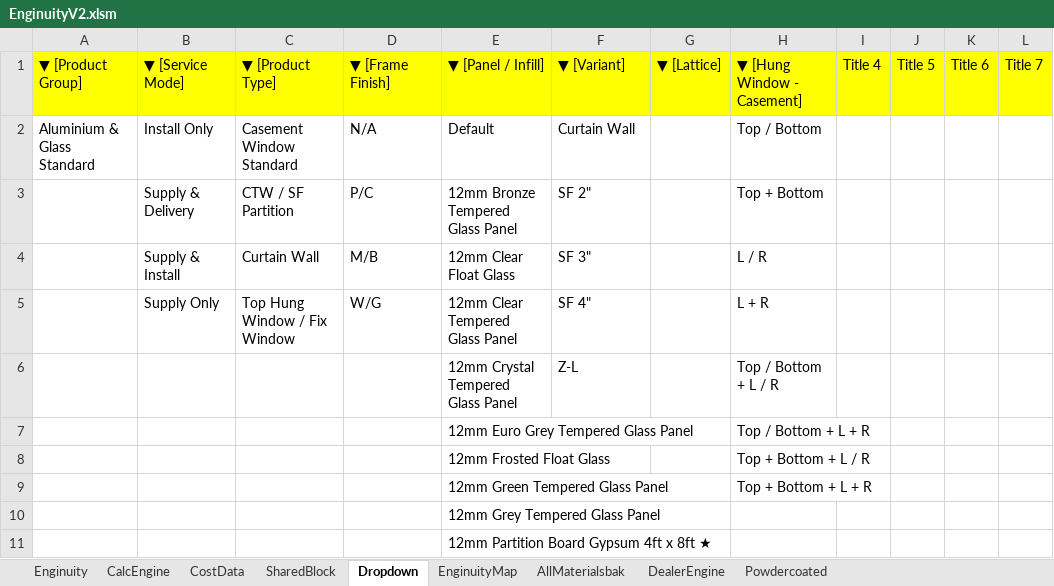
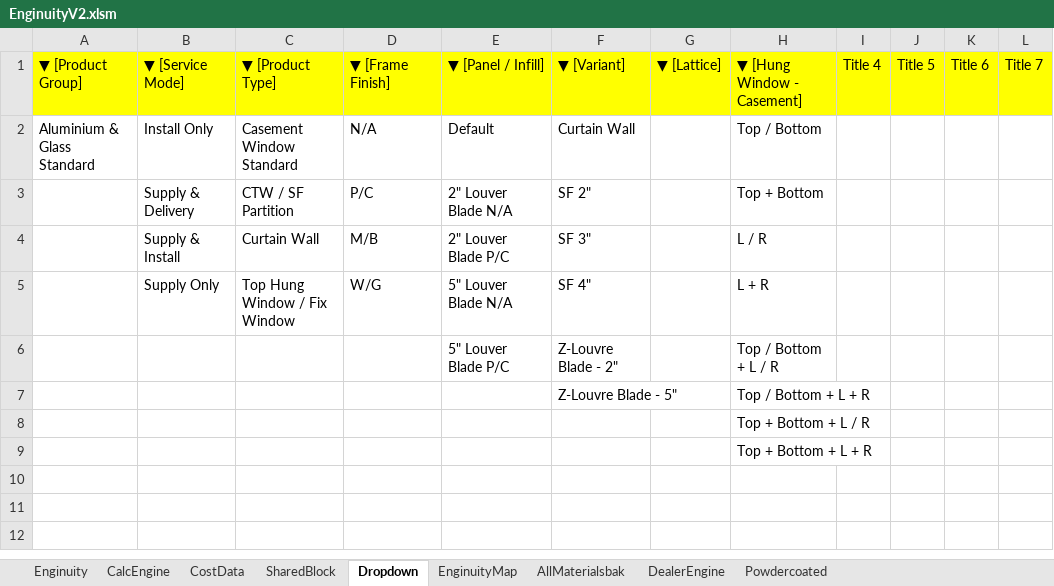
Before and after one commit to neprenkha/Enginuity, an Excel workbook: EnginuityV2.xlsm, sheet Dropdown, drawn as a sheet; values as stored, in another font and other column widths than the file's, no borders; removed rows and columns are numbered as before the commit, all else as after; the diff names each change by its address in the sheet, - before the commit and + after, or states it on an @@ line.

```diff
--- a/EnginuityV2.xlsm (sheet Dropdown)
+++ b/EnginuityV2.xlsm (sheet Dropdown)
-E3: 12mm Bronze Tempered Glass Panel
+E3: 2" Louver Blade N/A
-E4: 12mm Clear Float Glass
+E4: 2" Louver Blade P/C
-E5: 12mm Clear Tempered Glass Panel
+E5: 5" Louver Blade N/A
-row 6:  |  |  |  | 12mm Crystal Tempered Glass Panel | Z-L |  | Top / Bottom + L / R
-row 7:  |  |  |  | 12mm Euro Grey Tempered Glass Panel |  |  | Top / Bottom + L + R
-row 8:  |  |  |  | 12mm Frosted Float Glass |  |  | Top + Bottom + L / R
-row 9:  |  |  |  | 12mm Green Tempered Glass Panel |  |  | Top + Bottom + L + R
-row 10:  |  |  |  | 12mm Grey Tempered Glass Panel
-row 11:  |  |  |  | 12mm Partition Board Gypsum 4ft x 8ft ★
+row 6:  |  |  |  | 5" Louver Blade P/C | Z-Louvre Blade - 2" |  | Top / Bottom + L / R
+row 7:  |  |  |  |  | Z-Louvre Blade - 5" |  | Top / Bottom + L + R
+row 8:  |  |  |  |  |  |  | Top + Bottom + L / R
+row 9:  |  |  |  |  |  |  | Top + Bottom + L + R
```
Also changed, not shown: sheet AllMaterialsbak, sheet CostData, sheet CalcEngine, sheet Enginuity, formulas that keep their value.
